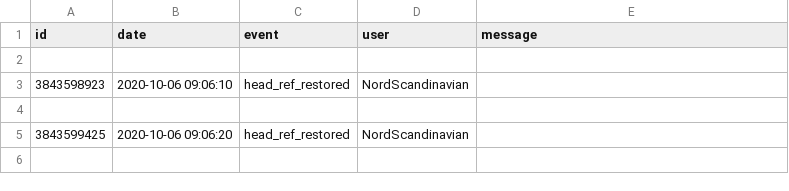
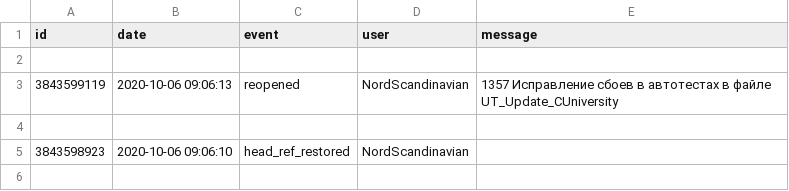
Before and after one commit to Students-of-the-city-of-Kostroma/TPRO, a CSV file: log.csv, drawn as a sheet; only a part is shown; the shorter side is filled out with more unchanged rows.

```diff
--- a/log.csv
+++ b/log.csv
@@ -2,2 +2,4 @@ id,date,event,user,message
 
+3843599119,2020-10-06 09:06:13,reopened,NordScandinavian, 1357 Исправление сбоев в автотестах в файле UT_Update_CUniversity
+
 3843598923,2020-10-06 09:06:10,head_ref_restored,NordScandinavian,
```
Also changed, not shown: 1 other file.
